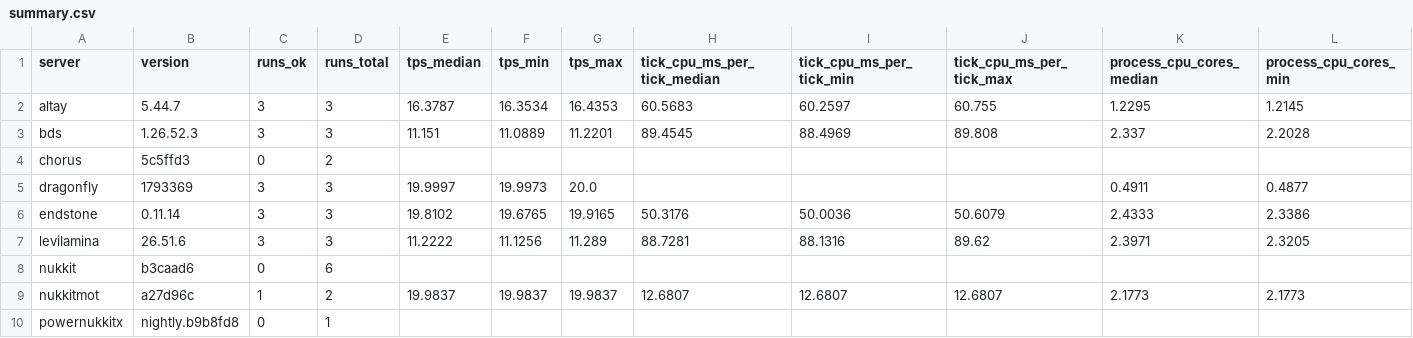
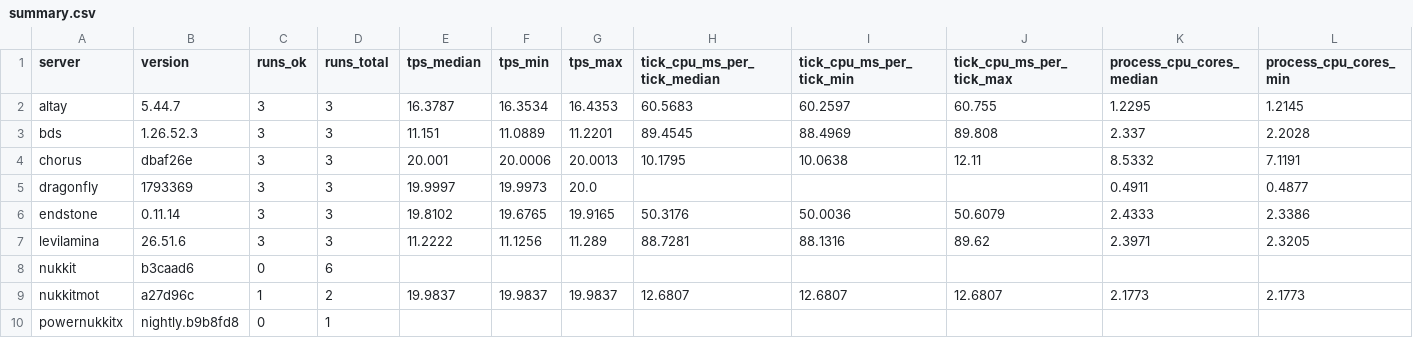
Before and after one commit to EndstoneMC/bedrock-bench, a CSV file: results/spread-100/summary.csv, drawn as a sheet; only a part is shown; removed rows and columns are numbered as before the commit, all else as after; rows hold the shown columns only; the diff names each change by its address in the sheet, - before the commit and + after, or states it on an @@ line.

Commit message:
Add chorus@dbaf26e spread-100 results (3 rounds)

```diff
--- a/results/spread-100/summary.csv
+++ b/results/spread-100/summary.csv
-row 4: chorus | 5c5ffd3 | 0 | 2
+row 4: chorus | dbaf26e | 3 | 3 | 20.001 | 20.0006 | 20.0013 | 10.1795 | 10.0638 | 12.11 | 8.5332 | 7.1191
```
Also changed, not shown: 27 other files.
